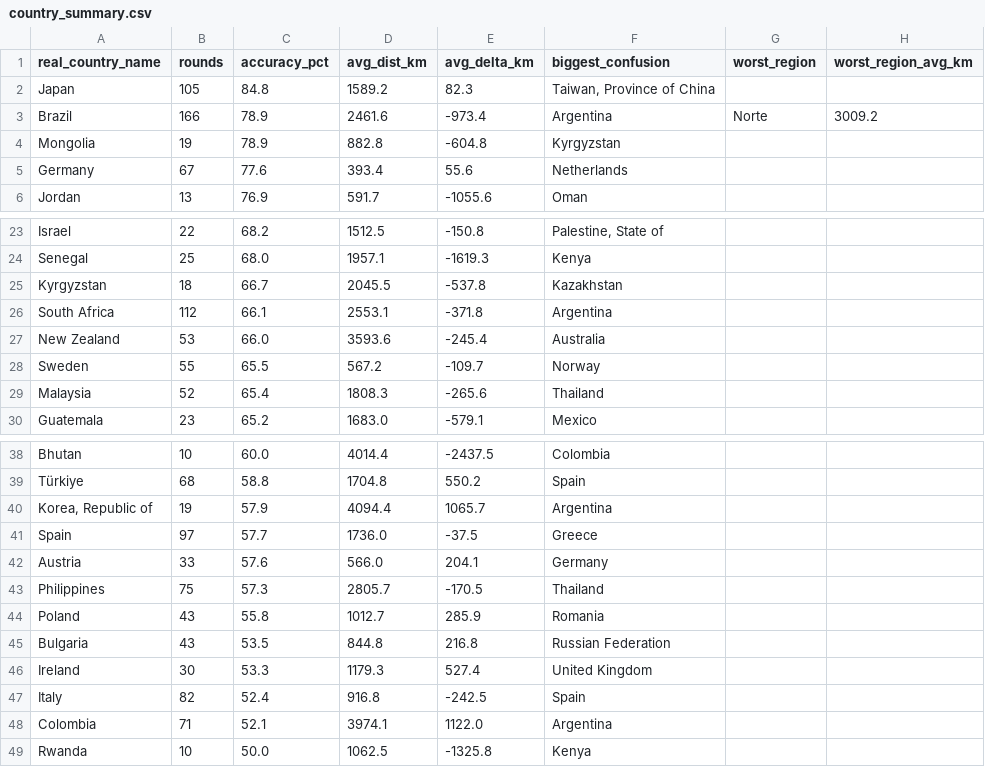
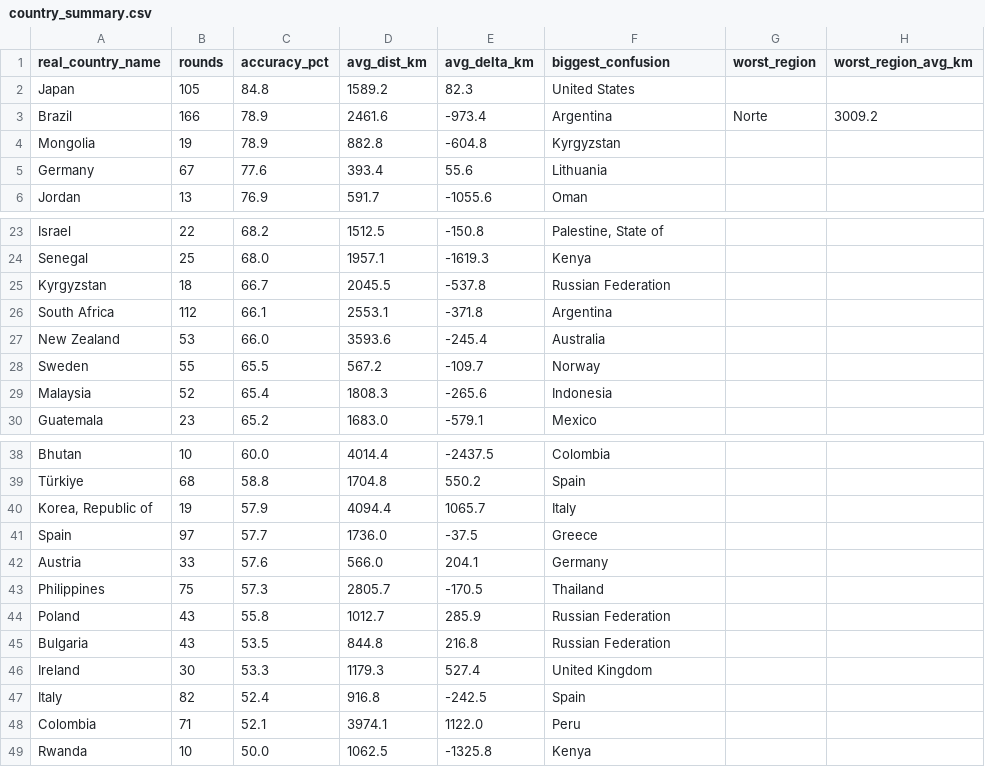
Before and after one commit to pedrosalgado22/Live_Geoguessr_Dashboard, a CSV file: country_summary.csv, drawn as a sheet; only a part is shown, gaps mark what is left out.

```diff
--- a/country_summary.csv
+++ b/country_summary.csv
@@ -1,6 +1,6 @@
 real_country_name,rounds,accuracy_pct,avg_dist_km,avg_delta_km,biggest_confusion,worst_region,worst_region_avg_km
-Japan,105,84.8,1589.2,82.3,"Taiwan, Province of China",,
+Japan,105,84.8,1589.2,82.3,United States,,
 Brazil,166,78.9,2461.6,-973.4,Argentina,Norte,3009.2
 Mongolia,19,78.9,882.8,-604.8,Kyrgyzstan,,
-Germany,67,77.6,393.4,55.6,Netherlands,,
+Germany,67,77.6,393.4,55.6,Lithuania,,
 Jordan,13,76.9,591.7,-1055.6,Oman,,
@@ -24,3 +24,3 @@ Israel,22,68.2,1512.5,-150.8,"Palestine, State of",,
 Senegal,25,68.0,1957.1,-1619.3,Kenya,,
-Kyrgyzstan,18,66.7,2045.5,-537.8,Kazakhstan,,
+Kyrgyzstan,18,66.7,2045.5,-537.8,Russian Federation,,
 South Africa,112,66.1,2553.1,-371.8,Argentina,,
@@ -28,3 +28,3 @@ New Zealand,53,66.0,3593.6,-245.4,Australia,,
 Sweden,55,65.5,567.2,-109.7,Norway,,
-Malaysia,52,65.4,1808.3,-265.6,Thailand,,
+Malaysia,52,65.4,1808.3,-265.6,Indonesia,,
 Guatemala,23,65.2,1683.0,-579.1,Mexico,,
@@ -39,3 +39,3 @@ Bhutan,10,60.0,4014.4,-2437.5,Colombia,,
 Türkiye,68,58.8,1704.8,550.2,Spain,,
-"Korea, Republic of",19,57.9,4094.4,1065.7,Argentina,,
+"Korea, Republic of",19,57.9,4094.4,1065.7,Italy,,
 Spain,97,57.7,1736.0,-37.5,Greece,,
@@ -43,3 +43,3 @@ Austria,33,57.6,566.0,204.1,Germany,,
 Philippines,75,57.3,2805.7,-170.5,Thailand,,
-Poland,43,55.8,1012.7,285.9,Romania,,
+Poland,43,55.8,1012.7,285.9,Russian Federation,,
 Bulgaria,43,53.5,844.8,216.8,Russian Federation,,
@@ -47,3 +47,3 @@ Ireland,30,53.3,1179.3,527.4,United Kingdom,,
 Italy,82,52.4,916.8,-242.5,Spain,,
-Colombia,71,52.1,3974.1,1122.0,Argentina,,
+Colombia,71,52.1,3974.1,1122.0,Peru,,
 Rwanda,10,50.0,1062.5,-1325.8,Kenya,,
```
